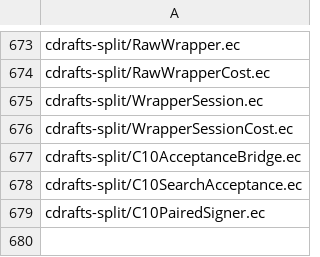
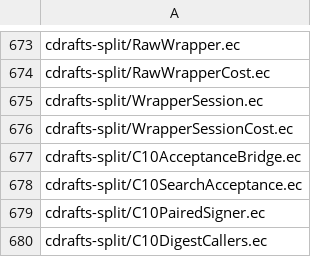
Before and after one commit to EthereumPhone/PQ1, a TSV file: contracts/verification/easycrypt/c10-port/cert-cone-files-split.tsv, drawn as a sheet; only a part is shown, gaps mark what is left out.

```diff
--- a/contracts/verification/easycrypt/c10-port/cert-cone-files-split.tsv
+++ b/contracts/verification/easycrypt/c10-port/cert-cone-files-split.tsv
@@ -679 +679,2 @@ cdrafts-split/C10SearchAcceptance.ec
 cdrafts-split/C10PairedSigner.ec
+cdrafts-split/C10DigestCallers.ec
```
Also changed, not shown: contracts/verification/easycrypt/c10-port/cert-baseline-split.tsv, contracts/verification/easycrypt/c10-port/cert-controls-split.tsv, 33 other files.
